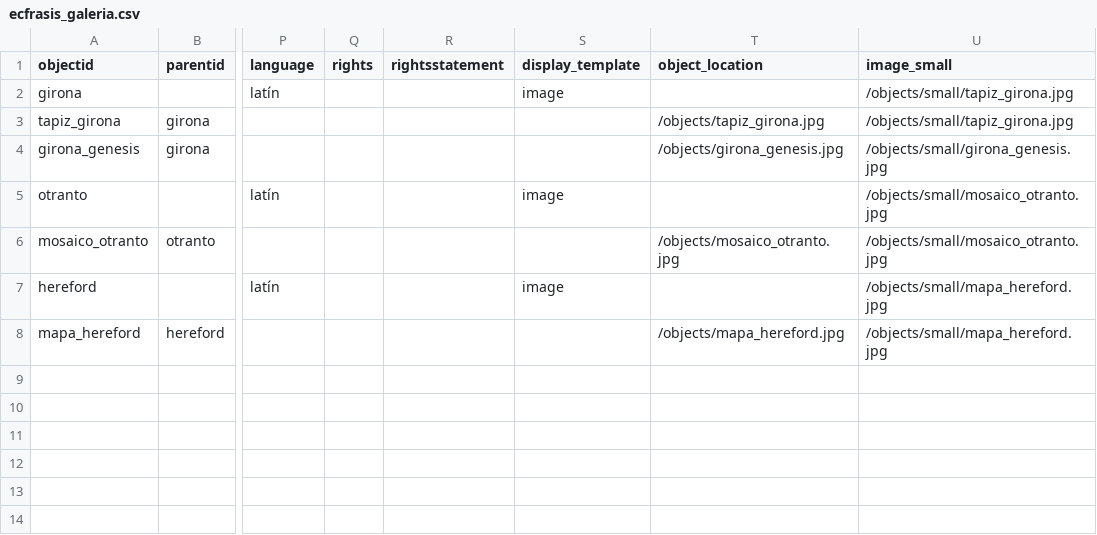
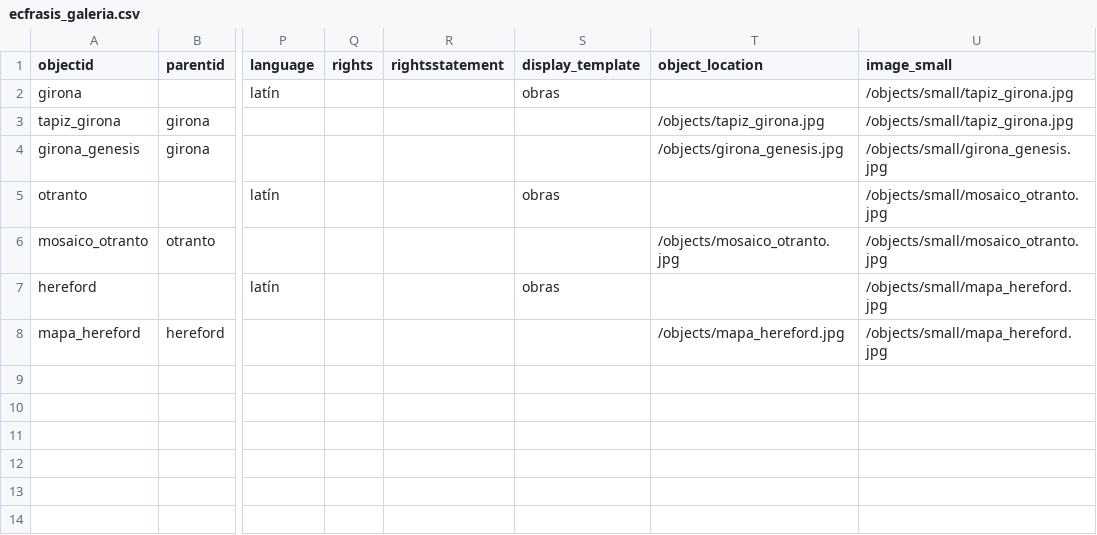
Before and after one commit to gabrielcalarco/ecfrasis.alexandre.galeria, a CSV file: _data/ecfrasis_galeria.csv, drawn as a sheet; only a part is shown, gaps mark what is left out; the diff names each change by its address in the sheet, - before the commit and + after, or states it on an @@ line.

Commit message:
footer y nuevo tipo de elemento obras

```diff
--- a/_data/ecfrasis_galeria.csv
+++ b/_data/ecfrasis_galeria.csv
-S2 (display_template): image
+S2 (display_template): obras
-S5 (display_template): image
+S5 (display_template): obras
-S7 (display_template): image
+S7 (display_template): obras
```
Also changed, not shown: 2 other files.
